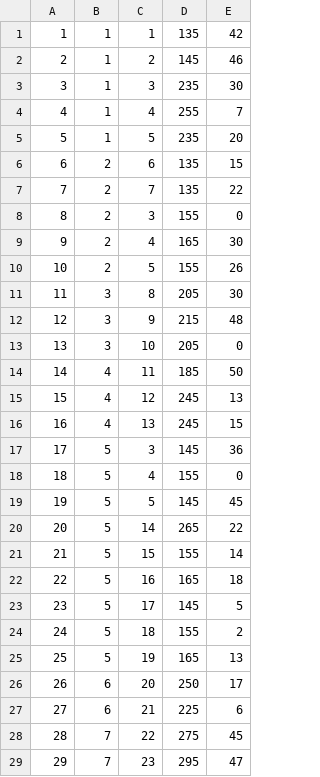
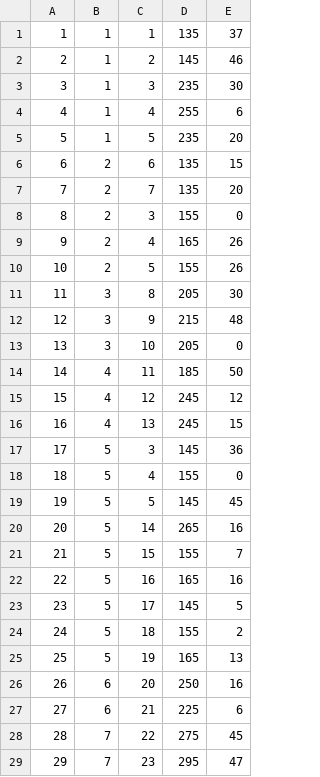
Before and after one commit to avinesh1906/CST1510-FinalCoursework, a CSV file: files/food.csv, drawn as a sheet.

```diff
--- a/files/food.csv
+++ b/files/food.csv
@@ -1,10 +1,10 @@
-1,1,1,135,42
+1,1,1,135,37
 2,1,2,145,46
 3,1,3,235,30
-4,1,4,255,7
+4,1,4,255,6
 5,1,5,235,20
 6,2,6,135,15
-7,2,7,135,22
+7,2,7,135,20
 8,2,3,155,0
-9,2,4,165,30
+9,2,4,165,26
 10,2,5,155,26
@@ -14,3 +14,3 @@
 14,4,11,185,50
-15,4,12,245,13
+15,4,12,245,12
 16,4,13,245,15
@@ -19,5 +19,5 @@
 19,5,5,145,45
-20,5,14,265,22
-21,5,15,155,14
-22,5,16,165,18
+20,5,14,265,16
+21,5,15,155,7
+22,5,16,165,16
 23,5,17,145,5
@@ -25,3 +25,3 @@
 25,5,19,165,13
-26,6,20,250,17
+26,6,20,250,16
 27,6,21,225,6
```
Also changed, not shown: 1 other file.
